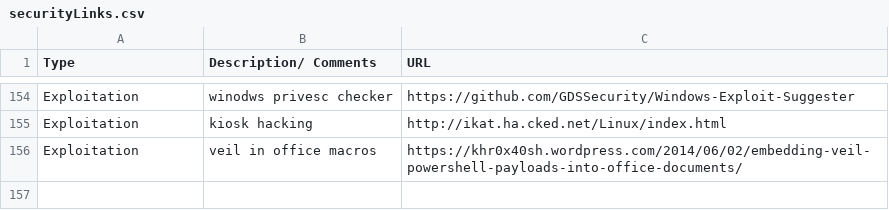
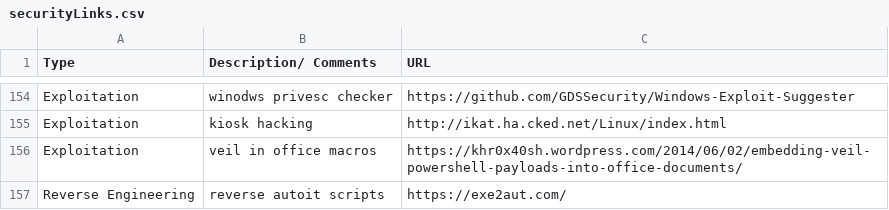
Before and after one commit to fulmetalpackets/securityLinks, a CSV file: securityLinks.csv, drawn as a sheet; only a part is shown, gaps mark what is left out.

Commit message:
Update securityLinks.csv

```diff
--- a/securityLinks.csv
+++ b/securityLinks.csv
@@ -156 +156,2 @@ Exploitation, kiosk hacking, http://ikat.ha.cked.net/Linux/index.html
 Exploitation, veil in office macros, https://khr0x40sh.wordpress.com/2014/06/02/embedding-veil-powershell-payloads-into-office-documents/
+Reverse Engineering, reverse autoit scripts, https://exe2aut.com/
```
